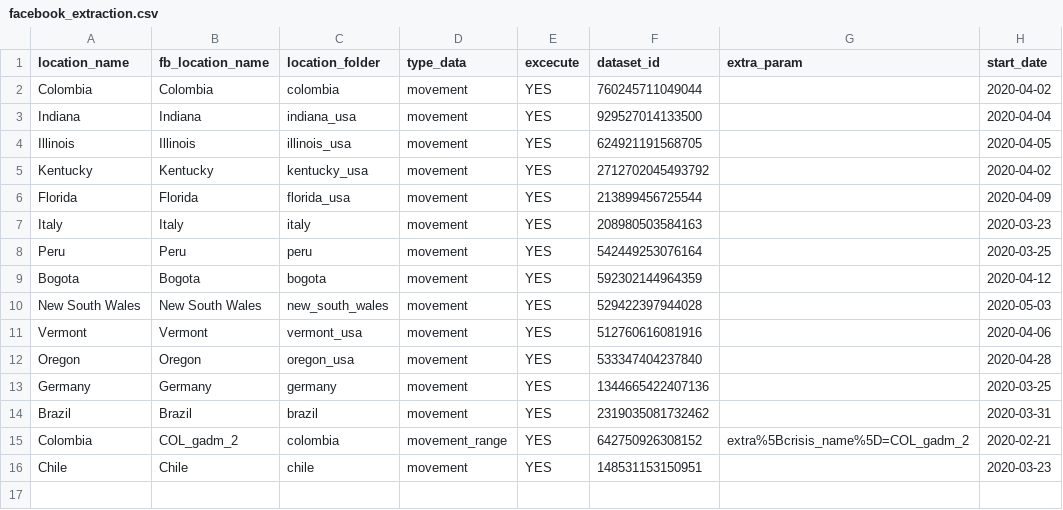
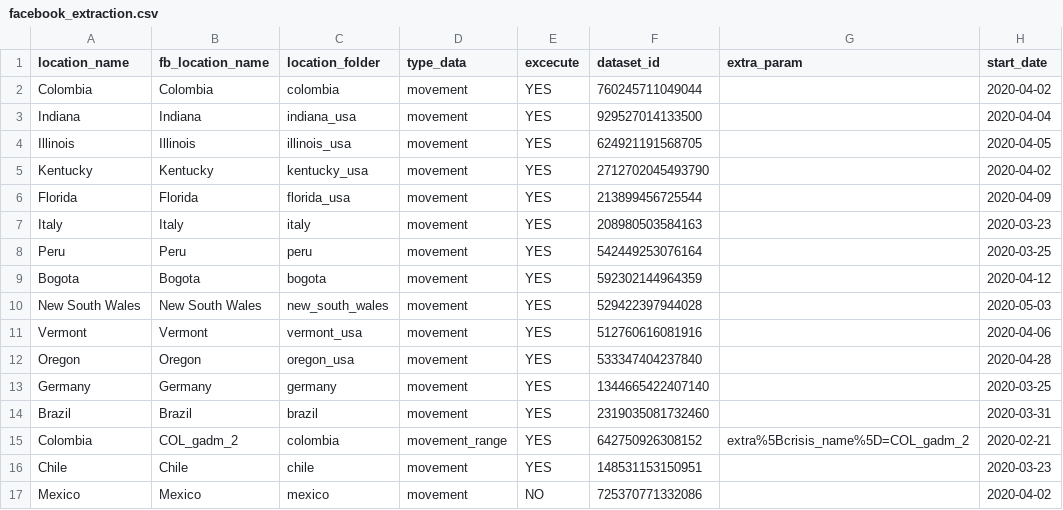
Before and after one commit to Data-Lama/covid_geoinsights_pipeline, a CSV file: pipeline_scripts/configuration/facebook_extraction.csv, drawn as a sheet.

```diff
--- a/pipeline_scripts/configuration/facebook_extraction.csv
+++ b/pipeline_scripts/configuration/facebook_extraction.csv
@@ -4,3 +4,3 @@ Indiana,Indiana,indiana_usa,movement,YES,929527014133500,,2020-04-04
 Illinois,Illinois,illinois_usa,movement,YES,624921191568705,,2020-04-05
-Kentucky,Kentucky,kentucky_usa,movement,YES,2712702045493792,,2020-04-02
+Kentucky,Kentucky,kentucky_usa,movement,YES,2712702045493790,,2020-04-02
 Florida,Florida,florida_usa,movement,YES,213899456725544,,2020-04-09
@@ -12,5 +12,6 @@ Vermont,Vermont,vermont_usa,movement,YES,512760616081916,,2020-04-06
 Oregon,Oregon,oregon_usa,movement,YES,533347404237840,,2020-04-28
-Germany,Germany,germany,movement,YES,1344665422407136,,2020-03-25
-Brazil,Brazil,brazil,movement,YES,2319035081732462,,2020-03-31
+Germany,Germany,germany,movement,YES,1344665422407140,,2020-03-25
+Brazil,Brazil,brazil,movement,YES,2319035081732460,,2020-03-31
 Colombia,COL_gadm_2,colombia,movement_range,YES,642750926308152,extra%5Bcrisis_name%5D=COL_gadm_2,2020-02-21
 Chile,Chile,chile,movement,YES,148531153150951,,2020-03-23
+Mexico,Mexico,mexico,movement,NO,725370771332086,,2020-04-02
```
Also changed, not shown: pipeline_scripts/configuration/selected_excecutions.csv, 4 other files.
